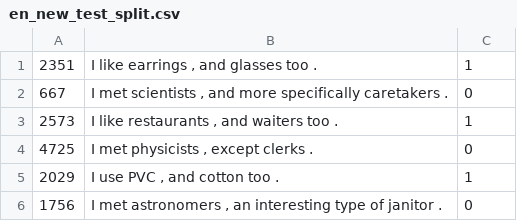
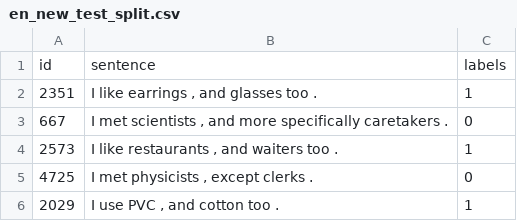
Before and after one commit to WPoelman/shared-task, a CSV file: data/en_new_test_split.csv, drawn as a sheet; only a part is shown; the shorter side is filled out with more unchanged rows.

Commit message:
fix test & train data headers

```diff
--- a/data/en_new_test_split.csv
+++ b/data/en_new_test_split.csv
@@ -1 +1,2 @@
+id,sentence,labels
 2351,"I like earrings , and glasses too .",1
```
